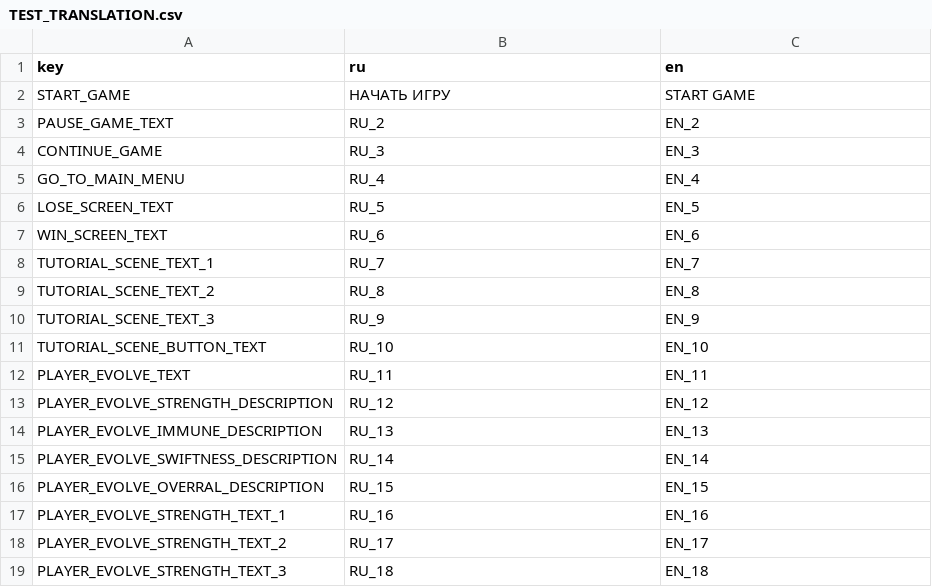
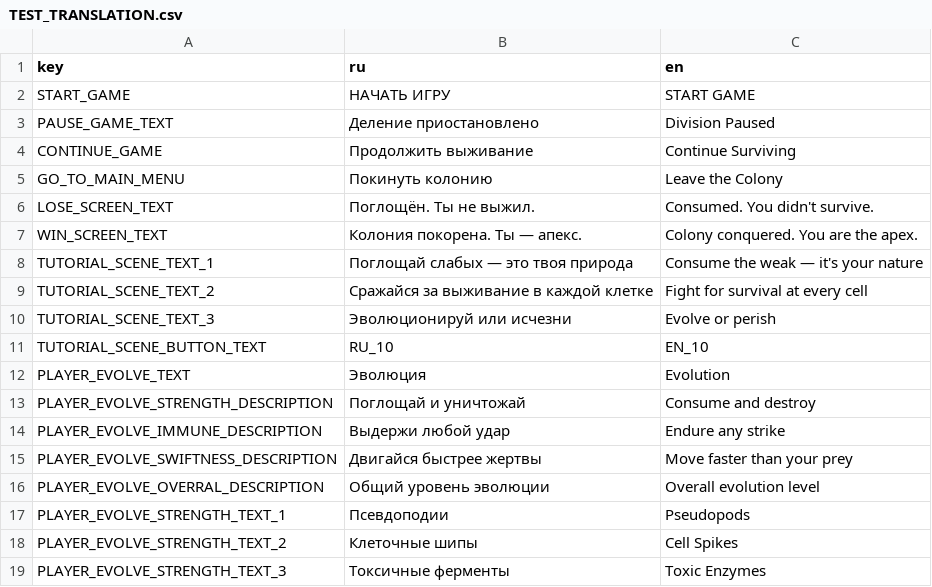
Before and after one commit to TheGirs0n/protozea-alpha, a CSV file: Assets/Translation/TEST_TRANSLATION.csv, drawn as a sheet; only a part is shown; the diff covers the shown part only.

Commit message:
update translation

```diff
--- a/Assets/Translation/TEST_TRANSLATION.csv
+++ b/Assets/Translation/TEST_TRANSLATION.csv
@@ -2,18 +2,18 @@
 START_GAME;НАЧАТЬ ИГРУ;START GAME
-PAUSE_GAME_TEXT;RU_2;EN_2
-CONTINUE_GAME;RU_3;EN_3
-GO_TO_MAIN_MENU;RU_4;EN_4
-LOSE_SCREEN_TEXT;RU_5;EN_5
-WIN_SCREEN_TEXT;RU_6;EN_6
-TUTORIAL_SCENE_TEXT_1;RU_7;EN_7
-TUTORIAL_SCENE_TEXT_2;RU_8;EN_8
-TUTORIAL_SCENE_TEXT_3;RU_9;EN_9
+PAUSE_GAME_TEXT;Деление приостановлено;Division Paused
+CONTINUE_GAME;Продолжить выживание;Continue Surviving
+GO_TO_MAIN_MENU;Покинуть колонию;Leave the Colony
+LOSE_SCREEN_TEXT;Поглощён. Ты не выжил.;Consumed. You didn't survive.
+WIN_SCREEN_TEXT;Колония покорена. Ты — апекс.;Colony conquered. You are the apex.
+TUTORIAL_SCENE_TEXT_1;Поглощай слабых — это твоя природа;Consume the weak — it's your nature
+TUTORIAL_SCENE_TEXT_2;Сражайся за выживание в каждой клетке;Fight for survival at every cell
+TUTORIAL_SCENE_TEXT_3;Эволюционируй или исчезни;Evolve or perish
 TUTORIAL_SCENE_BUTTON_TEXT;RU_10;EN_10
-PLAYER_EVOLVE_TEXT;RU_11;EN_11
-PLAYER_EVOLVE_STRENGTH_DESCRIPTION;RU_12;EN_12
-PLAYER_EVOLVE_IMMUNE_DESCRIPTION;RU_13;EN_13
-PLAYER_EVOLVE_SWIFTNESS_DESCRIPTION;RU_14;EN_14
-PLAYER_EVOLVE_OVERRAL_DESCRIPTION;RU_15;EN_15
-PLAYER_EVOLVE_STRENGTH_TEXT_1;RU_16;EN_16
-PLAYER_EVOLVE_STRENGTH_TEXT_2;RU_17;EN_17
-PLAYER_EVOLVE_STRENGTH_TEXT_3;RU_18;EN_18
+PLAYER_EVOLVE_TEXT;Эволюция;Evolution
+PLAYER_EVOLVE_STRENGTH_DESCRIPTION;Поглощай и уничтожай;Consume and destroy
+PLAYER_EVOLVE_IMMUNE_DESCRIPTION;Выдержи любой удар;Endure any strike
+PLAYER_EVOLVE_SWIFTNESS_DESCRIPTION;Двигайся быстрее жертвы;Move faster than your prey
+PLAYER_EVOLVE_OVERRAL_DESCRIPTION;Общий уровень эволюции;Overall evolution level
+PLAYER_EVOLVE_STRENGTH_TEXT_1;Псевдоподии;Pseudopods
+PLAYER_EVOLVE_STRENGTH_TEXT_2;Клеточные шипы;Cell Spikes
+PLAYER_EVOLVE_STRENGTH_TEXT_3;Токсичные ферменты;Toxic Enzymes
```
Also changed, not shown: 26 edited cells elsewhere in this file.
